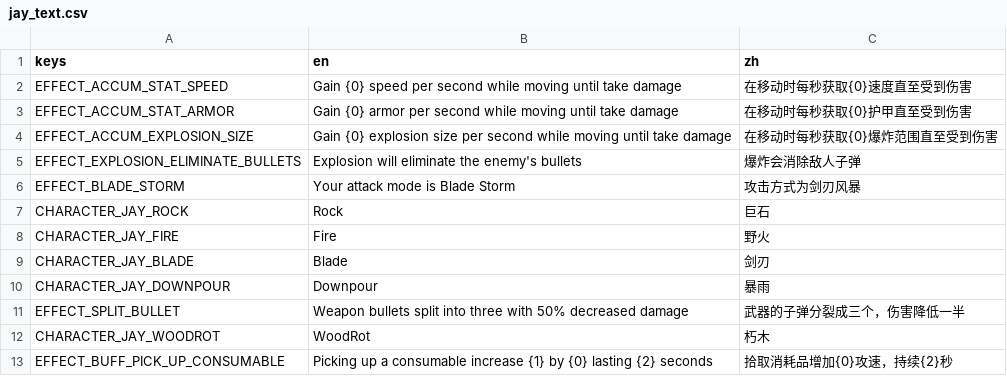
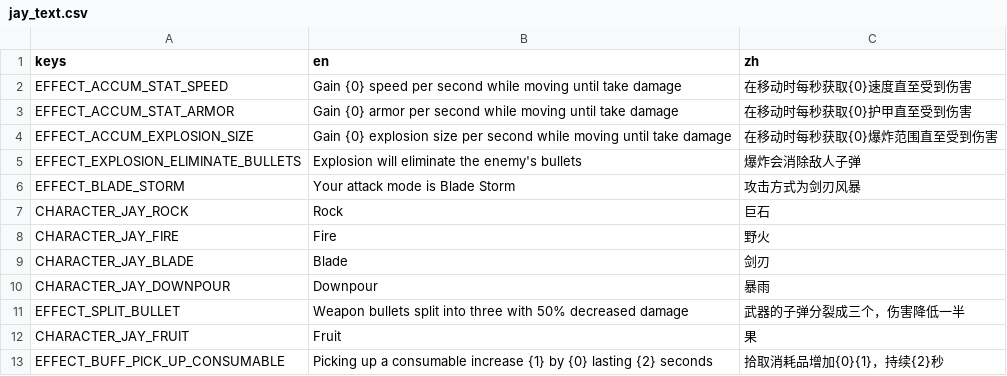
Before and after one commit to zyjzxc/Bortato, a CSV file: translations/jay_text.csv, drawn as a sheet.

Commit message:
woodrot rename to fruit.

```diff
--- a/translations/jay_text.csv
+++ b/translations/jay_text.csv
@@ -11,3 +11,3 @@ CHARACTER_JAY_DOWNPOUR,Downpour,暴雨
 EFFECT_SPLIT_BULLET,Weapon bullets split into three with 50% decreased damage,武器的子弹分裂成三个，伤害降低一半
-CHARACTER_JAY_WOODROT,WoodRot,朽木
-EFFECT_BUFF_PICK_UP_CONSUMABLE,Picking up a consumable increase {1} by {0} lasting {2} seconds,拾取消耗品增加{0}攻速，持续{2}秒
+CHARACTER_JAY_FRUIT,Fruit,果
+EFFECT_BUFF_PICK_UP_CONSUMABLE,Picking up a consumable increase {1} by {0} lasting {2} seconds,拾取消耗品增加{0}{1}，持续{2}秒
```
Also changed, not shown: 34 other files.
